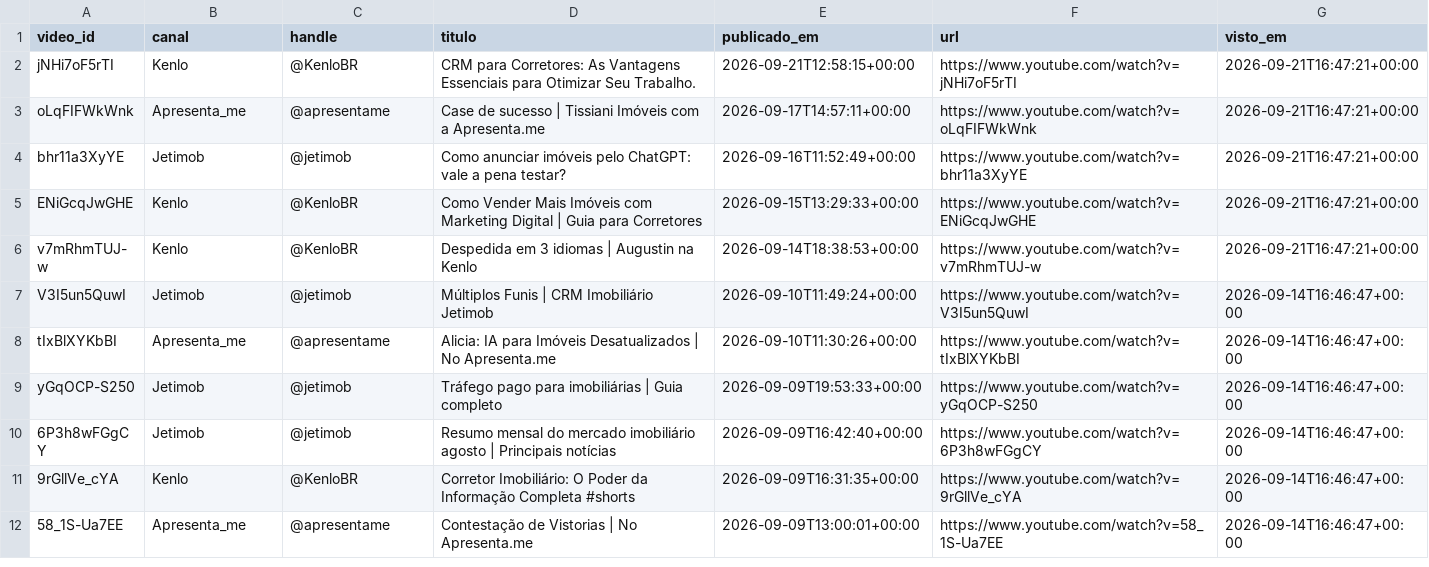
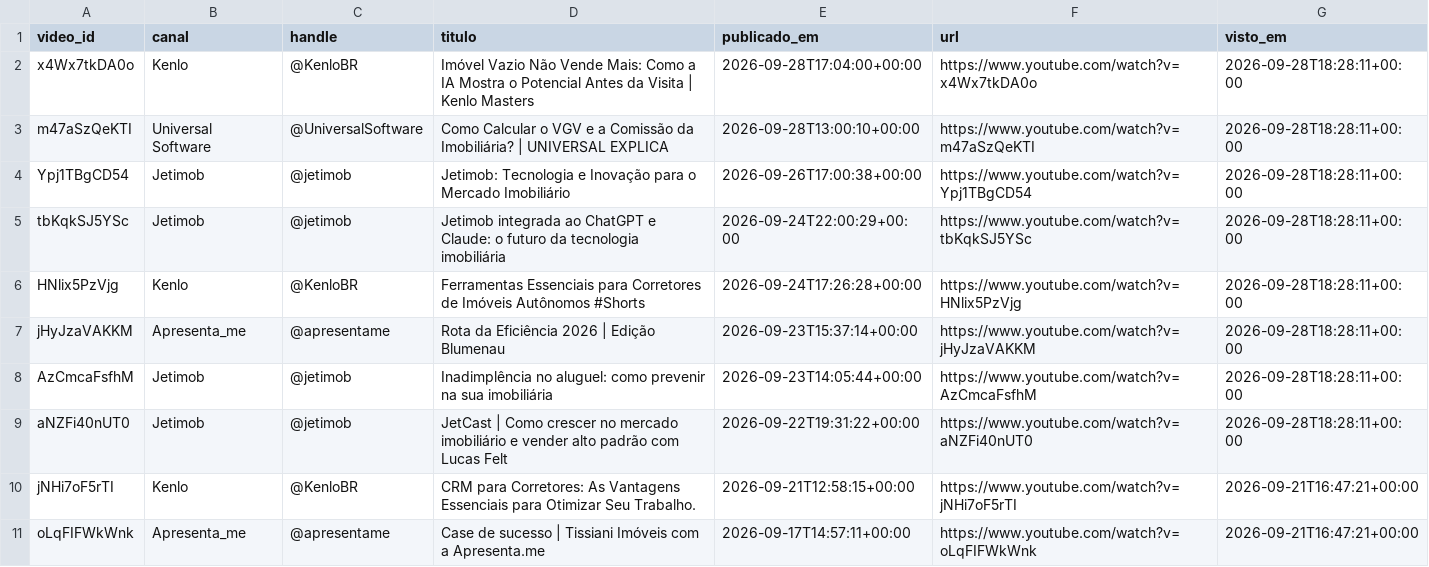
Before and after one commit to robertomnascimento/youtube-monitor, a CSV file: concorrentes/historico_videos.csv, drawn as a sheet; only a part is shown; the shorter side is filled out with more unchanged rows; the diff names each change by its address in the sheet, - before the commit and + after, or states it on an @@ line.

```diff
--- a/concorrentes/historico_videos.csv
+++ b/concorrentes/historico_videos.csv
+row 2: x4Wx7tkDA0o | Kenlo | @KenloBR | Imóvel Vazio Não Vende Mais: Como a IA Mostra o Potencial Antes da Visita | Kenlo Masters | 2026-09-28T17:04:00+00:00 | https://www.youtube.com/watch?v=x4Wx7tkDA0o | 2026-09-28T18:28:11+00:00
+row 3: m47aSzQeKTI | Universal Software | @UniversalSoftware | Como Calcular o VGV e a Comissão da Imobiliária? | UNIVERSAL EXPLICA | 2026-09-28T13:00:10+00:00 | https://www.youtube.com/watch?v=m47aSzQeKTI | 2026-09-28T18:28:11+00:00
+row 4: Ypj1TBgCD54 | Jetimob | @jetimob | Jetimob: Tecnologia e Inovação para o Mercado Imobiliário | 2026-09-26T17:00:38+00:00 | https://www.youtube.com/watch?v=Ypj1TBgCD54 | 2026-09-28T18:28:11+00:00
+row 5: tbKqkSJ5YSc | Jetimob | @jetimob | Jetimob integrada ao ChatGPT e Claude: o futuro da tecnologia imobiliária | 2026-09-24T22:00:29+00:00 | https://www.youtube.com/watch?v=tbKqkSJ5YSc | 2026-09-28T18:28:11+00:00
+row 6: HNlix5PzVjg | Kenlo | @KenloBR | Ferramentas Essenciais para Corretores de Imóveis Autônomos #Shorts | 2026-09-24T17:26:28+00:00 | https://www.youtube.com/watch?v=HNlix5PzVjg | 2026-09-28T18:28:11+00:00
+row 7: jHyJzaVAKKM | Apresenta_me | @apresentame | Rota da Eficiência 2026 | Edição Blumenau | 2026-09-23T15:37:14+00:00 | https://www.youtube.com/watch?v=jHyJzaVAKKM | 2026-09-28T18:28:11+00:00
+row 8: AzCmcaFsfhM | Jetimob | @jetimob | Inadimplência no aluguel: como prevenir na sua imobiliária | 2026-09-23T14:05:44+00:00 | https://www.youtube.com/watch?v=AzCmcaFsfhM | 2026-09-28T18:28:11+00:00
+row 9: aNZFi40nUT0 | Jetimob | @jetimob | JetCast | Como crescer no mercado imobiliário e vender alto padrão com Lucas Felt | 2026-09-22T19:31:22+00:00 | https://www.youtube.com/watch?v=aNZFi40nUT0 | 2026-09-28T18:28:11+00:00
```
Also changed, not shown: 1 other file.
